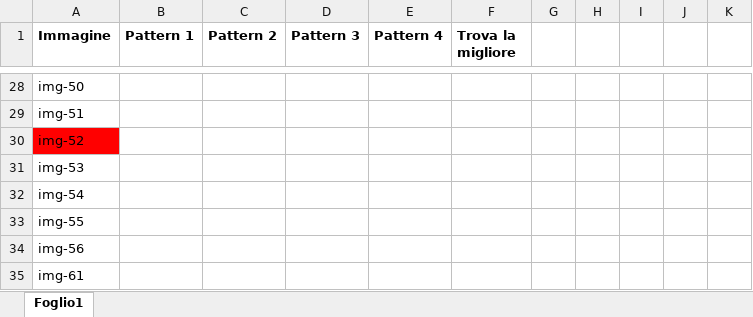
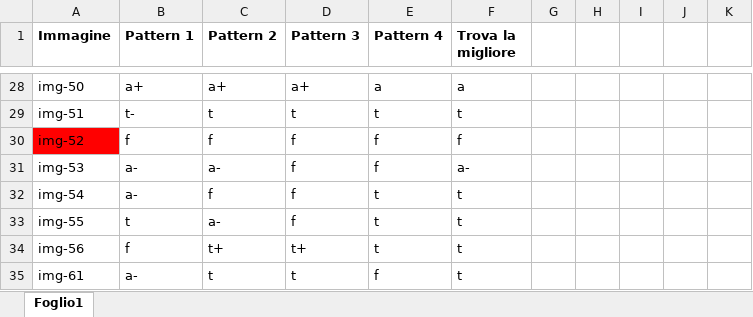
Before and after one commit to PaoloDeGiglio/esi_defective_detector, an Excel workbook: risultati_test.xlsx, sheet Foglio1, drawn as a sheet; only a part is shown, gaps mark what is left out; values as stored, in another font and other column widths than the file's, no borders; the diff covers the shown part only; the diff names each change by its address in the sheet, - before the commit and + after, or states it on an @@ line.

```diff
--- a/risultati_test.xlsx (sheet Foglio1)
+++ b/risultati_test.xlsx (sheet Foglio1)
-B28 (Pattern 1): (empty)
+B28 (Pattern 1): a+
-C28 (Pattern 2): (empty)
+C28 (Pattern 2): a+
-D28 (Pattern 3): (empty)
+D28 (Pattern 3): a+
-E28 (Pattern 4): (empty)
+E28 (Pattern 4): a
-F28 (Trova la migliore): (empty)
+F28 (Trova la migliore): a
-B29 (Pattern 1): (empty)
+B29 (Pattern 1): t-
-C29 (Pattern 2): (empty)
+C29 (Pattern 2): t
-D29 (Pattern 3): (empty)
+D29 (Pattern 3): t
-E29 (Pattern 4): (empty)
+E29 (Pattern 4): t
-F29 (Trova la migliore): (empty)
+F29 (Trova la migliore): t
-B30 (Pattern 1): (empty)
+B30 (Pattern 1): f
-C30 (Pattern 2): (empty)
+C30 (Pattern 2): f
-D30:D33 (Pattern 3): (empty)
+D30:D33 (Pattern 3): f
-E30:E31 (Pattern 4): (empty)
+E30:E31 (Pattern 4): f
-F30 (Trova la migliore): (empty)
+F30 (Trova la migliore): f
-B31:B32 (Pattern 1): (empty)
+B31:B32 (Pattern 1): a-
-C31 (Pattern 2): (empty)
+C31 (Pattern 2): a-
-F31 (Trova la migliore): (empty)
+F31 (Trova la migliore): a-
-C32 (Pattern 2): (empty)
+C32 (Pattern 2): f
-E32:E34 (Pattern 4): (empty)
+E32:E34 (Pattern 4): t
-F32:F35 (Trova la migliore): (empty)
+F32:F35 (Trova la migliore): t
-B33 (Pattern 1): (empty)
+B33 (Pattern 1): t
-C33 (Pattern 2): (empty)
+C33 (Pattern 2): a-
-B34 (Pattern 1): (empty)
+B34 (Pattern 1): f
-C34 (Pattern 2): (empty)
+C34 (Pattern 2): t+
-D34 (Pattern 3): (empty)
+D34 (Pattern 3): t+
-B35 (Pattern 1): (empty)
+B35 (Pattern 1): a-
-C35 (Pattern 2): (empty)
+C35 (Pattern 2): t
-D35 (Pattern 3): (empty)
+D35 (Pattern 3): t
-E35 (Pattern 4): (empty)
+E35 (Pattern 4): f
```
Also changed, not shown: 3 added rows and 123 edited cells elsewhere in this sheet.
